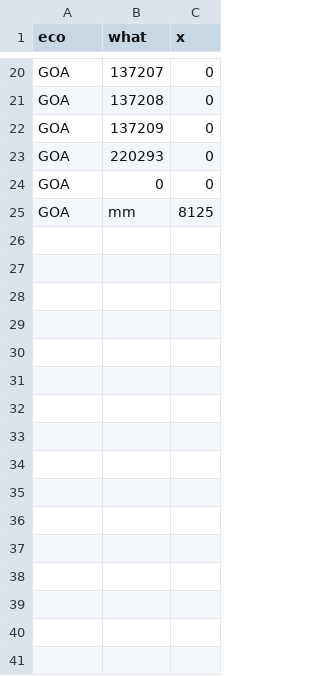
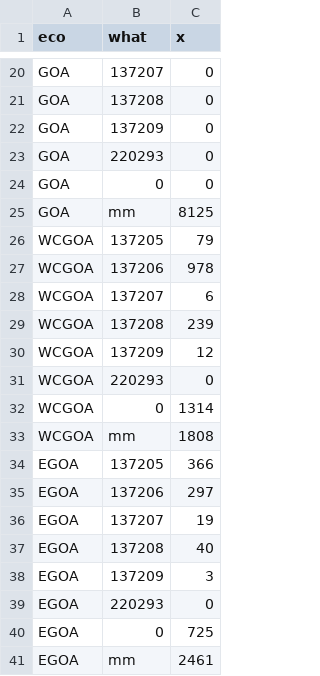
Before and after one commit to MarineSensitivity/workflows, a CSV file: data/turtle_encounter/inat_counts.csv, drawn as a sheet; only a part is shown, gaps mark what is left out; the diff names each change by its address in the sheet, - before the commit and + after, or states it on an @@ line.

```diff
--- a/data/turtle_encounter/inat_counts.csv
+++ b/data/turtle_encounter/inat_counts.csv
+row 26: WCGOA | 137205 | 79
+row 27: WCGOA | 137206 | 978
+row 28: WCGOA | 137207 | 6
+row 29: WCGOA | 137208 | 239
+row 30: WCGOA | 137209 | 12
+row 31: WCGOA | 220293 | 0
+row 32: WCGOA | 0 | 1314
+row 33: WCGOA | mm | 1808
+row 34: EGOA | 137205 | 366
+row 35: EGOA | 137206 | 297
+row 36: EGOA | 137207 | 19
+row 37: EGOA | 137208 | 40
+row 38: EGOA | 137209 | 3
+row 39: EGOA | 220293 | 0
+row 40: EGOA | 0 | 725
+row 41: EGOA | mm | 2461
```
Also changed, not shown: data/turtle_encounter/alaska_share.csv, data/turtle_encounter/noaa_ak_turtles_1963-2020.csv, 16 other files.
